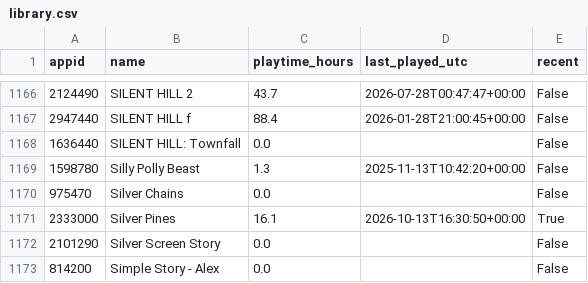
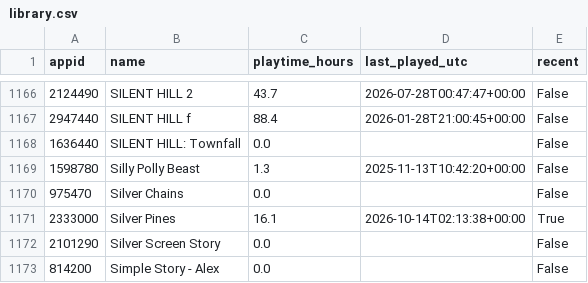
Before and after one commit to loiey8848-blip/steam-data, a CSV file: data/library.csv, drawn as a sheet; only a part is shown, gaps mark what is left out.

Commit message:
Update Steam library, wishlist and achievements

```diff
--- a/data/library.csv
+++ b/data/library.csv
@@ -1170,3 +1170,3 @@
 975470,Silver Chains,0.0,,False
-2333000,Silver Pines,16.1,2026-10-13T16:30:50+00:00,True
+2333000,Silver Pines,16.1,2026-10-14T02:13:38+00:00,True
 2101290,Silver Screen Story,0.0,,False
```
Also changed, not shown: data/achievement-summary.csv, 31 other files.
